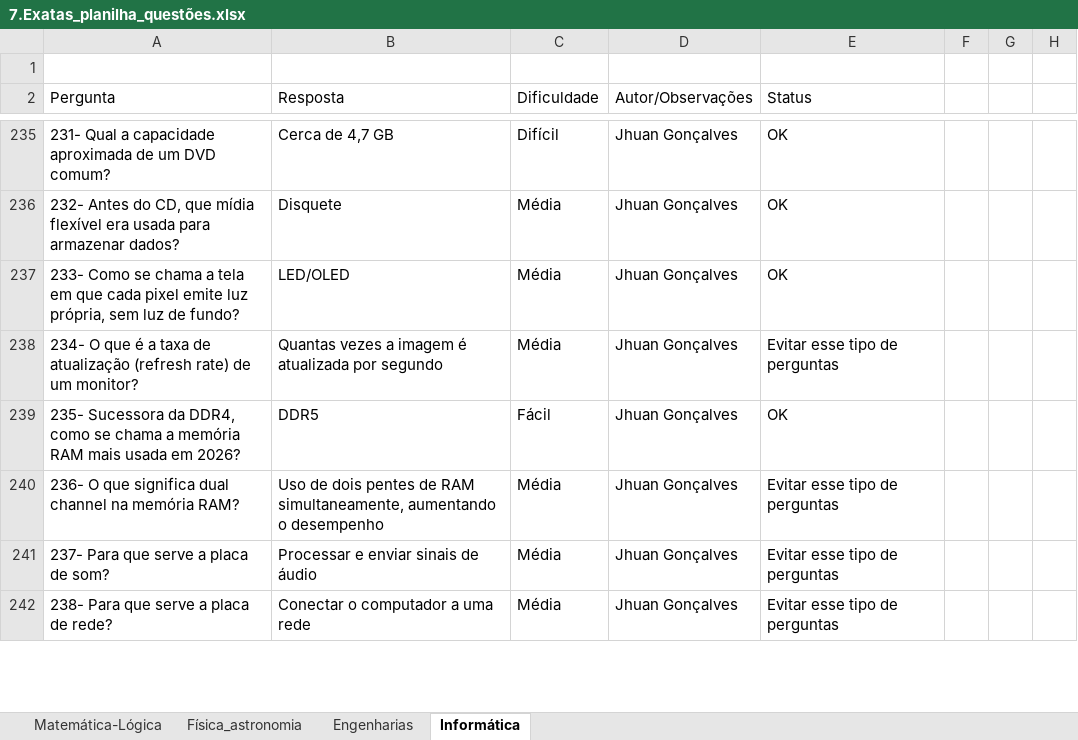
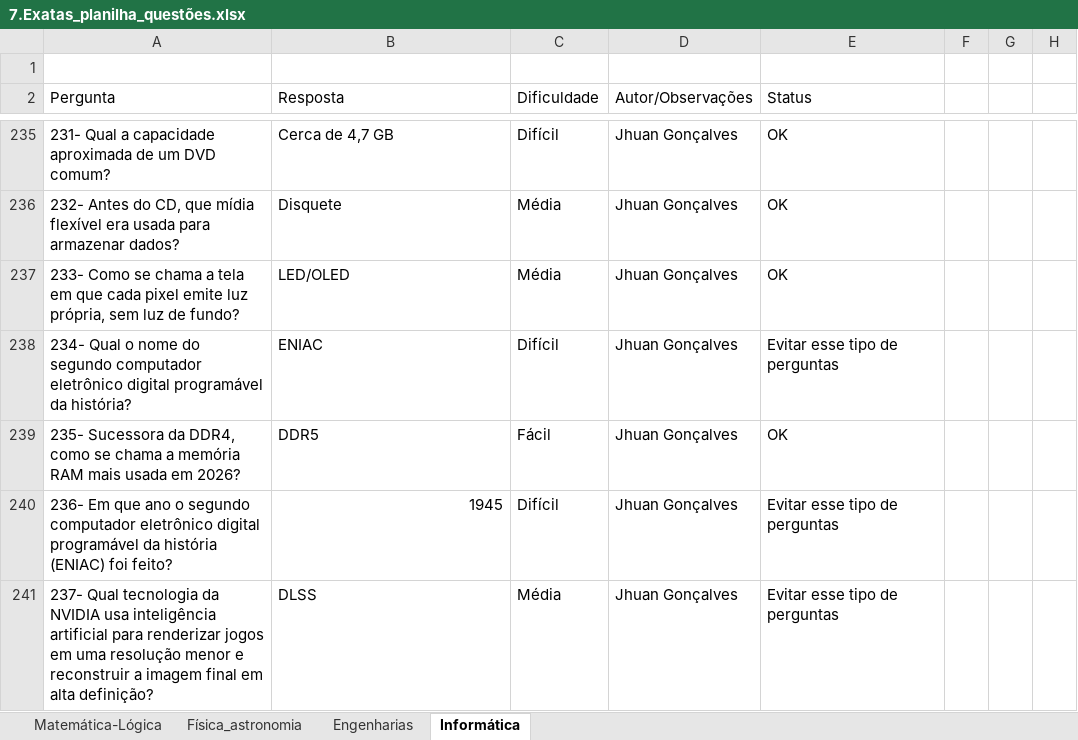
Before and after one commit to Khenoo/SapiensNative, an Excel workbook: planilhas/7.Exatas_planilha_questões.xlsx, sheet Informática, drawn as a sheet; only a part is shown, gaps mark what is left out; values as stored, in another font and other column widths than the file's, no cell formats; charts and pictures not drawn; removed rows and columns are numbered as before the commit, all else as after; the diff covers the shown part only; the diff names each change by its address in the sheet, - before the commit and + after, or states it on an @@ line.

Commit message:
Passando para o app o que o joão paulo sugeriu, menos a full reformulação

```diff
--- a/planilhas/7.Exatas_planilha_questões.xlsx (sheet Informática)
+++ b/planilhas/7.Exatas_planilha_questões.xlsx (sheet Informática)
-row 238: 234- O que é a taxa de atualização (refresh rate) de um monitor? | Quantas vezes a imagem é atualizada por segundo | Média | Jhuan Gonçalves | Evitar esse tipo de perguntas
+row 238: 234- Qual o nome do segundo computador eletrônico digital programável da história? | ENIAC | Difícil | Jhuan Gonçalves | Evitar esse tipo de perguntas
+row 240: 236- Em que ano o segundo computador eletrônico digital programável da história (ENIAC) foi feito? | 1945 | Difícil | Jhuan Gonçalves | Evitar esse tipo de perguntas
-A241 (Pergunta): 236- O que significa dual channel na memória RAM?
+A241 (Pergunta): 237- Qual tecnologia da NVIDIA usa inteligência artificial para renderizar jogos em uma resolução menor e reconstruir a imagem final em alta definição?
-B241 (Resposta): Uso de dois pentes de RAM simultaneamente, aumentando o desempenho
+B241 (Resposta): DLSS
-row 241: 237- Para que serve a placa de som? | Processar e enviar sinais de áudio | Média | Jhuan Gonçalves | Evitar esse tipo de perguntas
-row 242: 238- Para que serve a placa de rede? | Conectar o computador a uma rede | Média | Jhuan Gonçalves | Evitar esse tipo de perguntas
```
Also changed, not shown: 2 added rows, 1 removed row and 33 edited cells elsewhere in this sheet, cell formats, 6 other files.
